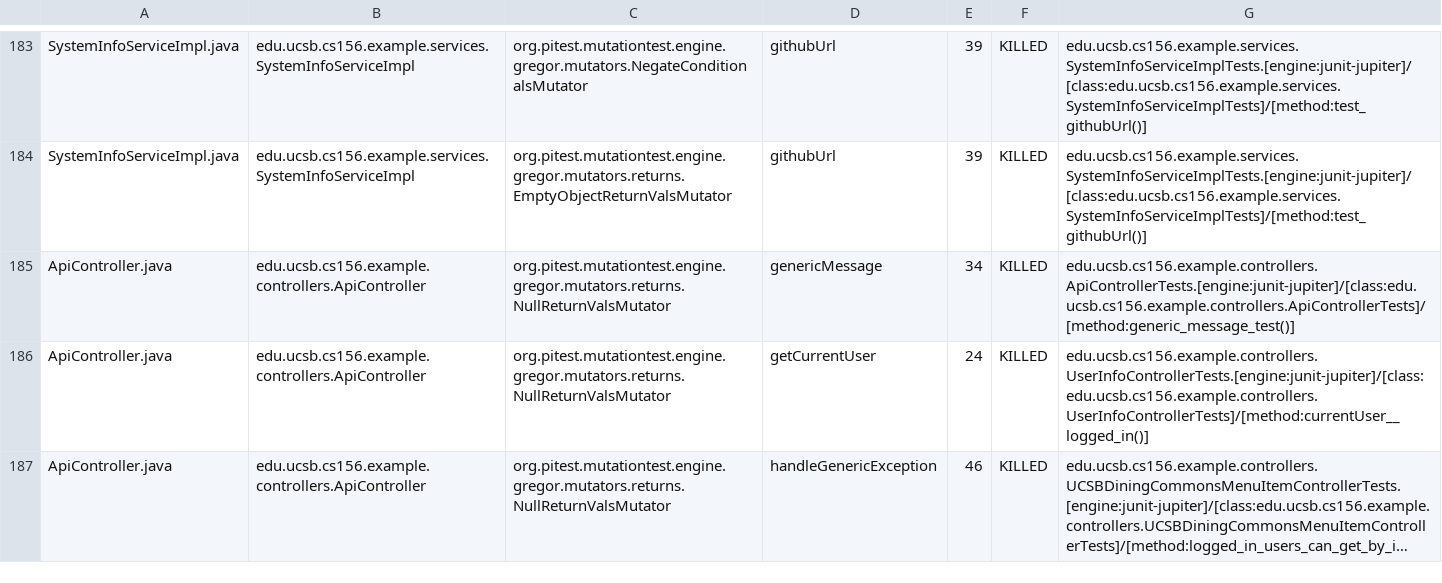
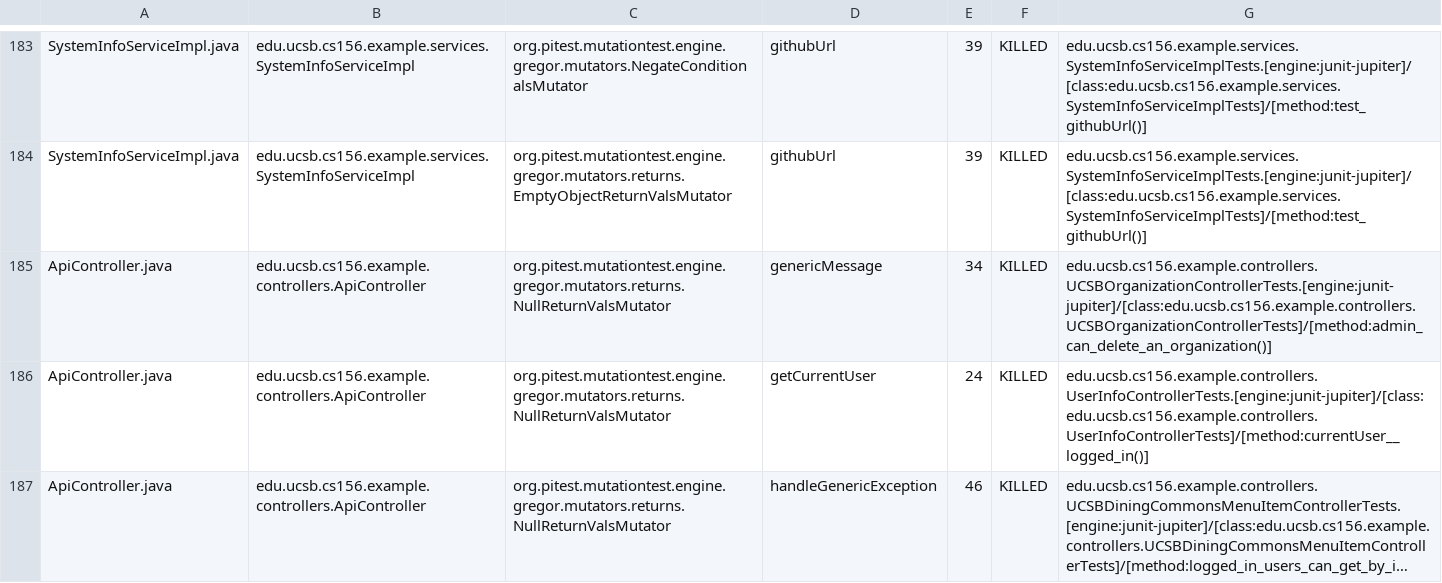
Before and after one commit to ucsb-cs156-s26/team02-s26-06, a CSV file: pitest/mutations.csv, drawn as a sheet; only a part is shown, gaps mark what is left out; long unchanged cells end in ….

Commit message:
Deploying to gh-pages from @ ucsb-cs156-s26/team02-s26-06@02310c844f9b4dd0d67ecedc1977f708c37052ae 🚀

```diff
--- a/pitest/mutations.csv
+++ b/pitest/mutations.csv
@@ -184,3 +184,3 @@ SystemInfoServiceImpl.java,edu.ucsb.cs156.example.services.SystemInfoServiceImpl
 SystemInfoServiceImpl.java,edu.ucsb.cs156.example.services.SystemInfoServiceImpl,org.pitest.mutationtest.engine.gregor.mutators.returns.EmptyObjectReturnValsMutator,githubUrl,39,KILLED,edu.ucsb.cs156.example.services.SystemInfoServiceImplTests.[engine:junit-jupiter]/[class:edu.ucsb.cs156.example.services.SystemInfoServiceImplTests]/[method:test_githubUrl()]
-ApiController.java,edu.ucsb.cs156.example.controllers.ApiController,org.pitest.mutationtest.engine.gregor.mutators.returns.NullReturnValsMutator,genericMessage,34,KILLED,edu.ucsb.cs156.example.controllers.ApiControllerTests.[engine:junit-jupiter]/[class:edu.ucsb.cs156.example.controllers.ApiControllerTests]/[method:generic_message_test()]
+ApiController.java,edu.ucsb.cs156.example.controllers.ApiController,org.pitest.mutationtest.engine.gregor.mutators.returns.NullReturnValsMutator,genericMessage,34,KILLED,edu.ucsb.cs156.example.controllers.UCSBOrganizationControllerTests.[engine:junit-jupiter]/[class:edu.ucsb.cs156.example.controllers.UCSBOrganizationControllerTests]/[method:admin_can_delete_an_organization()]
 ApiController.java,edu.ucsb.cs156.example.controllers.ApiController,org.pitest.mutationtest.engine.gregor.mutators.returns.NullReturnValsMutator,getCurrentUser,24,KILLED,edu.ucsb.cs156.example.controllers.UserInfoControllerTests.[engine:junit-jupiter]/[class:edu.ucsb.cs156.example.controllers.UserInfoControllerTests]/[method:currentUser__logged_in()]
```
Also changed, not shown: 22 other files.
